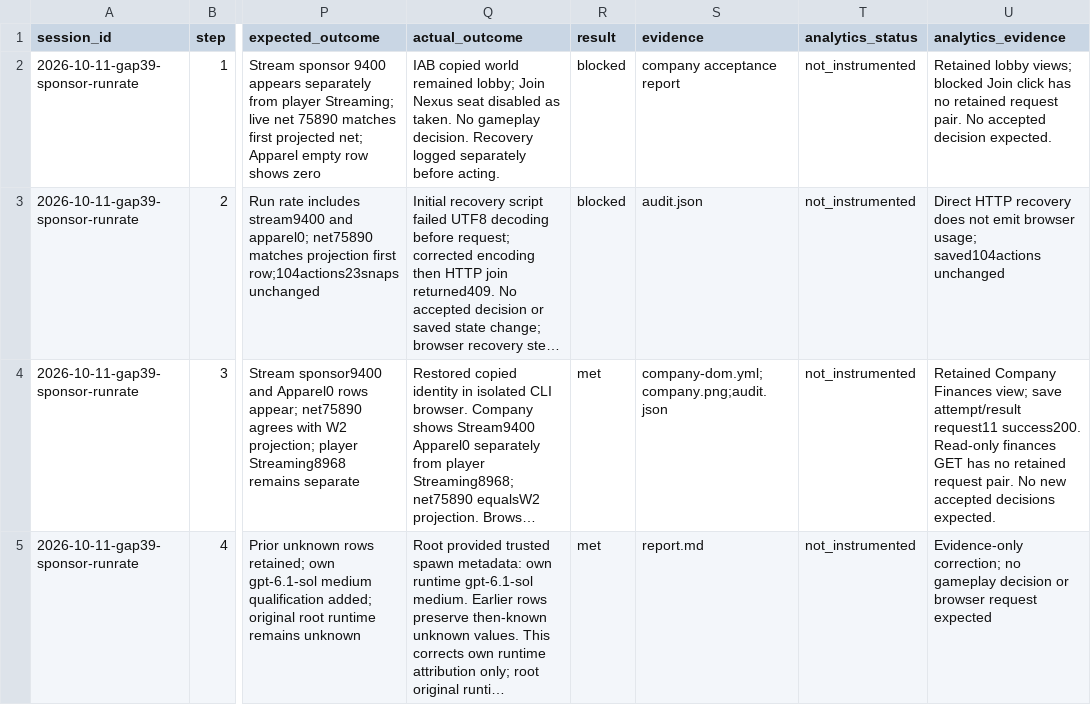
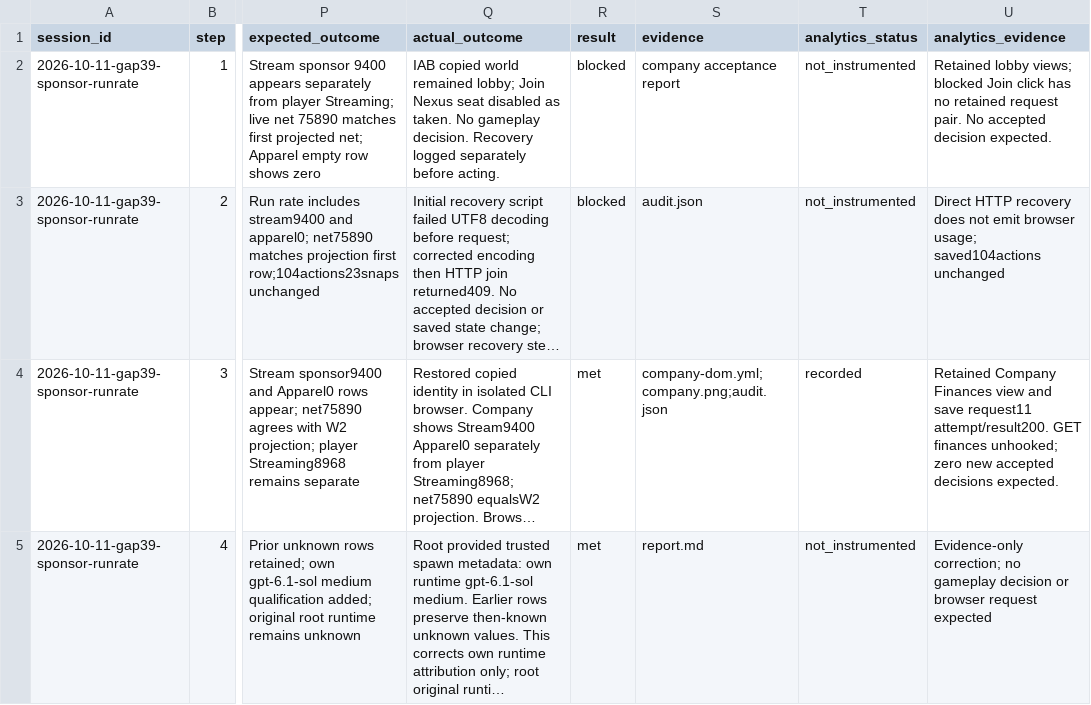
Before and after one commit to stateful-ai/esports-tycoon, a CSV file: docs/playtests/2026-10-11-gap39-sponsor-runrate/actions.csv, drawn as a sheet; only a part is shown, gaps mark what is left out; long unchanged cells end in …; the diff names each change by its address in the sheet, - before the commit and + after, or states it on an @@ line.

Commit message:
Qualify acceptance source and reconcile retained usage

```diff
--- a/docs/playtests/2026-10-11-gap39-sponsor-runrate/actions.csv
+++ b/docs/playtests/2026-10-11-gap39-sponsor-runrate/actions.csv
-T4 (analytics_status): not_instrumented
+T4 (analytics_status): recorded
-U4 (analytics_evidence): …Company Finances view; save attempt/result request11 success200. Read-only finances GET has no retained request pair. No new accepted…
+U4 (analytics_evidence): …Company Finances view and save request11 attempt/result200. GET finances unhooked; zero new accepted…
```
Also changed, not shown: 4 other files.
